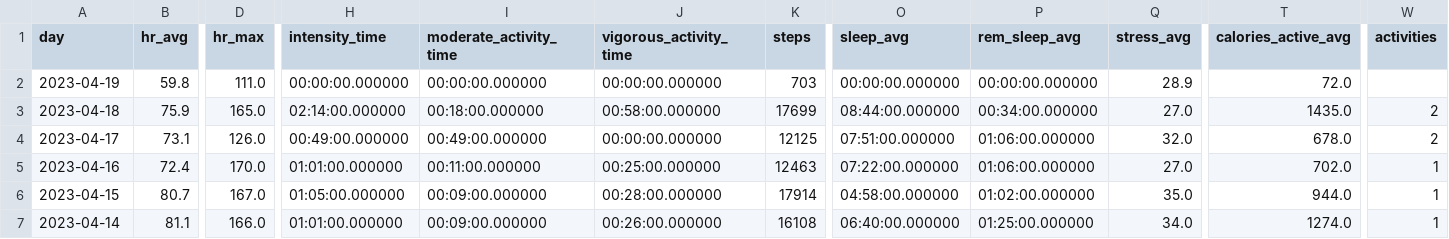
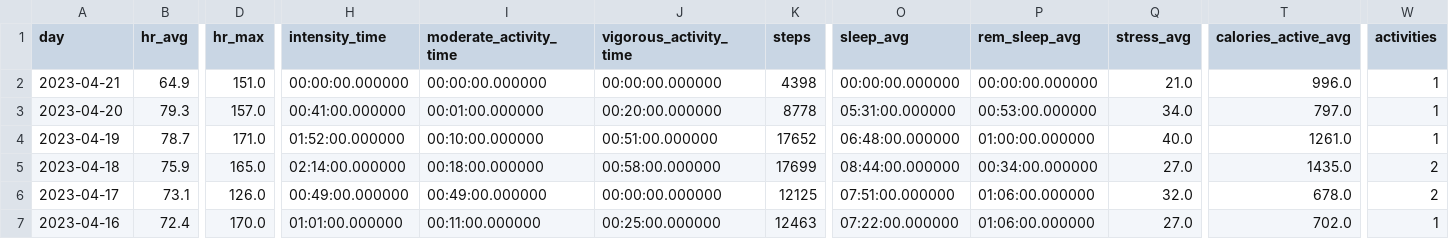
Before and after one commit to nsedler/Garmin-Analysis, a CSV file: data/garmin_days_summary.csv, drawn as a sheet; only a part is shown, gaps mark what is left out; the shorter side is filled out with more unchanged rows; addresses are those after the commit; rows hold the shown columns only; the diff covers the shown part only; the diff names each change by its address in the sheet, - before the commit and + after, or states it on an @@ line.

```diff
--- a/data/garmin_days_summary.csv
+++ b/data/garmin_days_summary.csv
+row 2: 2023-04-21 | 64.9 | 151.0 | 00:00:00.000000 | 00:00:00.000000 | 00:00:00.000000 | 4398 | 00:00:00.000000 | 00:00:00.000000 | 21.0 | 996.0 | 1
+row 3: 2023-04-20 | 79.3 | 157.0 | 00:41:00.000000 | 00:01:00.000000 | 00:20:00.000000 | 8778 | 05:31:00.000000 | 00:53:00.000000 | 34.0 | 797.0 | 1
-B4 (hr_avg): 59.8
+B4 (hr_avg): 78.7
-D4 (hr_max): 111.0
+D4 (hr_max): 171.0
-H4 (intensity_time): 00:00:00.000000
+H4 (intensity_time): 01:52:00.000000
-I4 (moderate_activity_time): 00:00:00.000000
+I4 (moderate_activity_time): 00:10:00.000000
-J4 (vigorous_activity_time): 00:00:00.000000
+J4 (vigorous_activity_time): 00:51:00.000000
-K4 (steps): 703
+K4 (steps): 17652
-O4 (sleep_avg): 00:00:00.000000
+O4 (sleep_avg): 06:48:00.000000
-P4 (rem_sleep_avg): 00:00:00.000000
+P4 (rem_sleep_avg): 01:00:00.000000
-Q4 (stress_avg): 28.9
+Q4 (stress_avg): 40.0
-T4 (calories_active_avg): 72.0
+T4 (calories_active_avg): 1261.0
-W4 (activities): (empty)
+W4 (activities): 1
```
Also changed, not shown: 18 edited cells elsewhere in this file, data/garmin_activities.csv, 3 other files.
